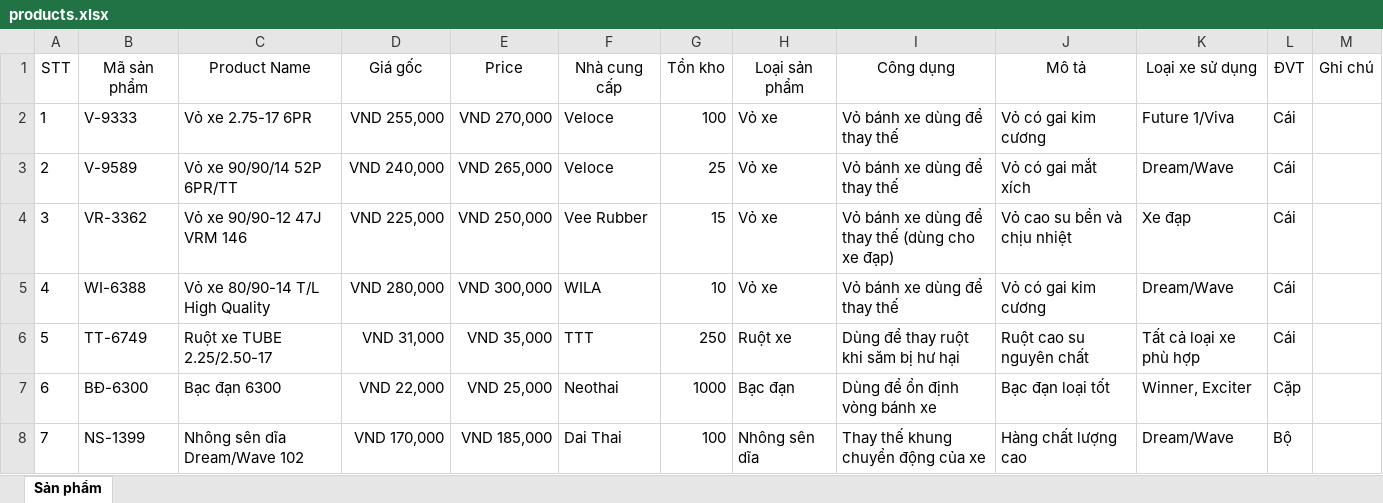
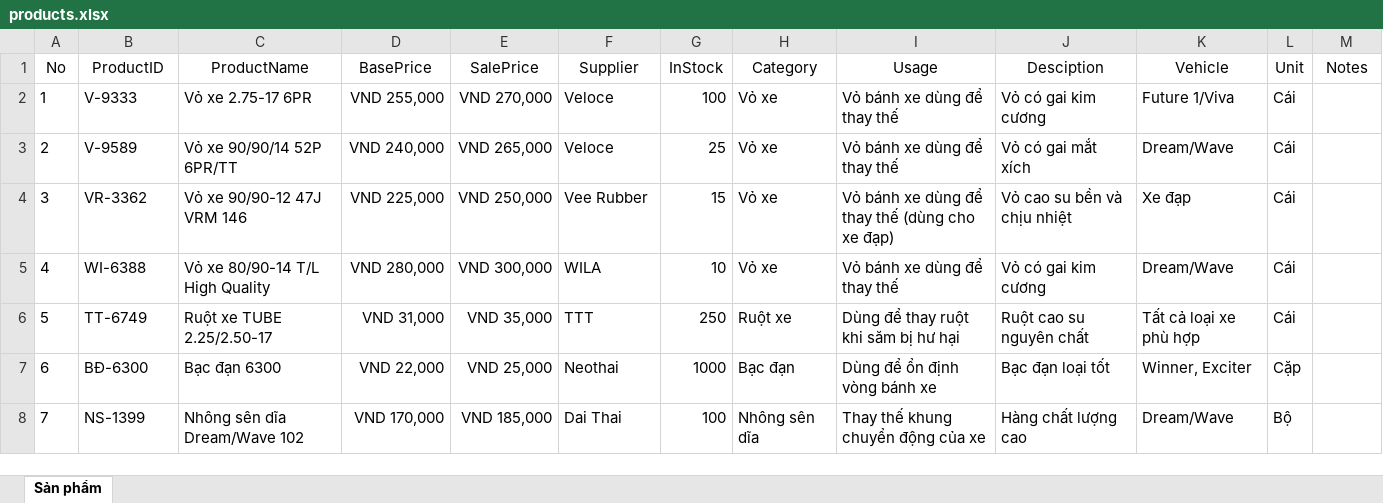
Before and after one commit to felixchauhp/Motorcycle-Accessories-Website, an Excel workbook: Data/products.xlsx, sheet Sản phẩm, drawn as a sheet; only a part is shown; values as stored, in another font and other column widths than the file's, no borders; table styles not drawn; removed rows and columns are numbered as before the commit, all else as after; the diff names each change by its address in the sheet, - before the commit and + after, or states it on an @@ line.

```diff
--- a/Data/products.xlsx (sheet Sản phẩm)
+++ b/Data/products.xlsx (sheet Sản phẩm)
-row 1: STT | Mã sản phẩm | Product Name | Giá gốc | Price | Nhà cung cấp | Tồn kho | Loại sản phẩm | Công dụng | Mô tả | Loại xe sử dụng | ĐVT | Ghi chú
+row 1: No | ProductID | ProductName | BasePrice | SalePrice | Supplier | InStock | Category | Usage | Desciption | Vehicle | Unit | Notes
```
Also changed, not shown: Data/category.xlsx, Data/category_products.xlsx, 10 other files.
